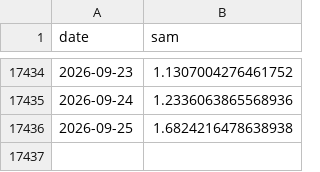
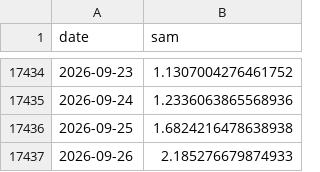
Before and after one commit to mat-tv/climate-ocean-indices, a CSV file: data/sam.csv, drawn as a sheet; only a part is shown, gaps mark what is left out.

```diff
--- a/data/sam.csv
+++ b/data/sam.csv
@@ -17436 +17436,2 @@ date,sam
 2026-09-25,1.6824216478638938
+2026-09-26,2.185276679874933
```
Also changed, not shown: data/mjo.csv, data/sea_ice.csv, 17 other files.
